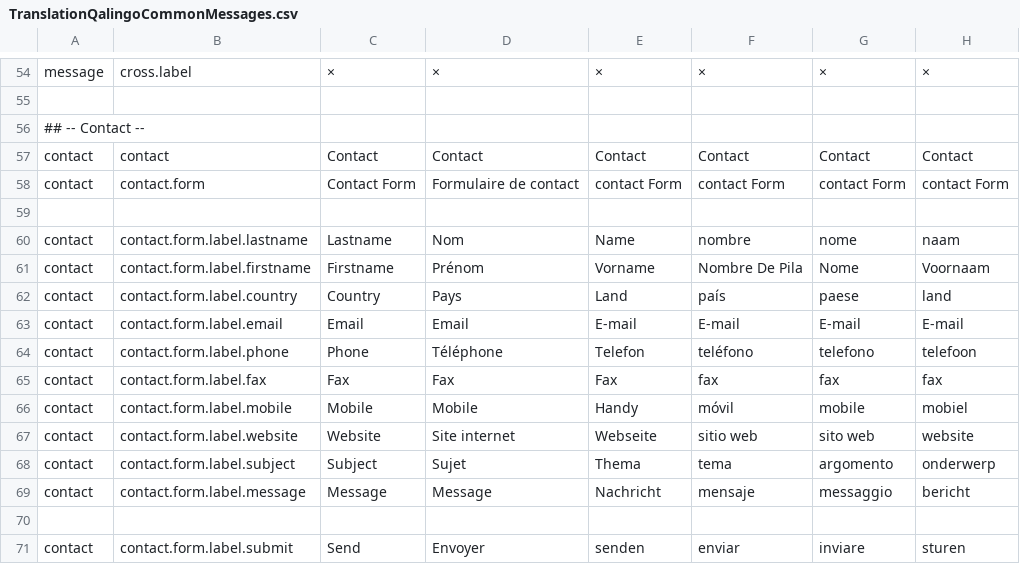
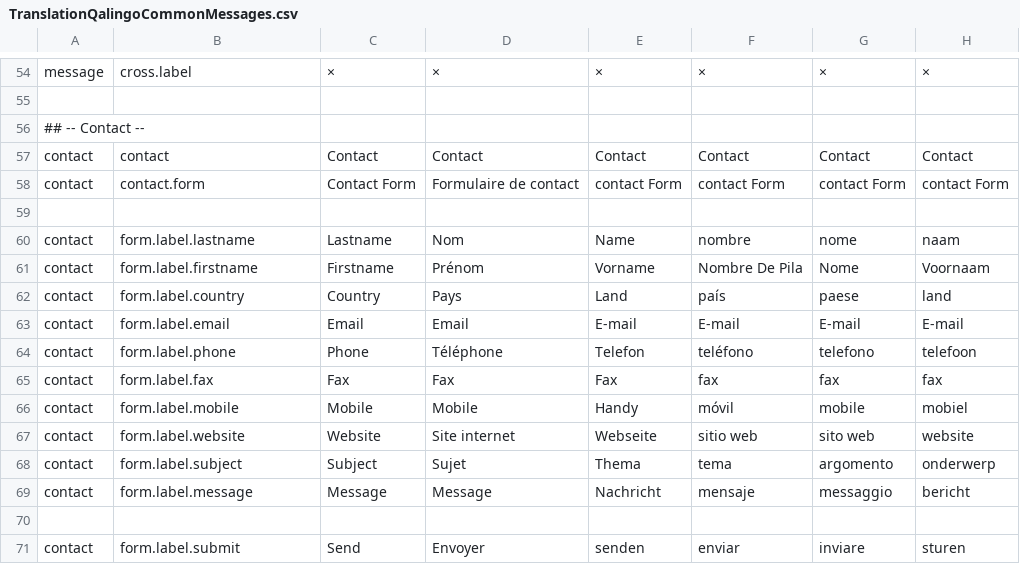
Before and after one commit to qalingo/qalingo-i18n, a CSV file: qalingo-i18n/src/main/resources/input/TranslationQalingoCommonMessages.csv, drawn as a sheet; only a part is shown, gaps mark what is left out; the diff covers the shown part only; the diff names each change by its address in the sheet, - before the commit and + after, or states it on an @@ line.

Commit message:
fix

```diff
--- a/qalingo-i18n/src/main/resources/input/TranslationQalingoCommonMessages.csv
+++ b/qalingo-i18n/src/main/resources/input/TranslationQalingoCommonMessages.csv
-B60: contact.form.label.lastname
+B60: form.label.lastname
-B61: contact.form.label.firstname
+B61: form.label.firstname
-B62: contact.form.label.country
+B62: form.label.country
-B63: contact.form.label.email
+B63: form.label.email
-B64: contact.form.label.phone
+B64: form.label.phone
-B65: contact.form.label.fax
+B65: form.label.fax
-B66: contact.form.label.mobile
+B66: form.label.mobile
-B67: contact.form.label.website
+B67: form.label.website
-B68: contact.form.label.subject
+B68: form.label.subject
-B69: contact.form.label.message
+B69: form.label.message
-B71: contact.form.label.submit
+B71: form.label.submit
```
Also changed, not shown: 2 removed rows and 7 edited cells elsewhere in this file.
